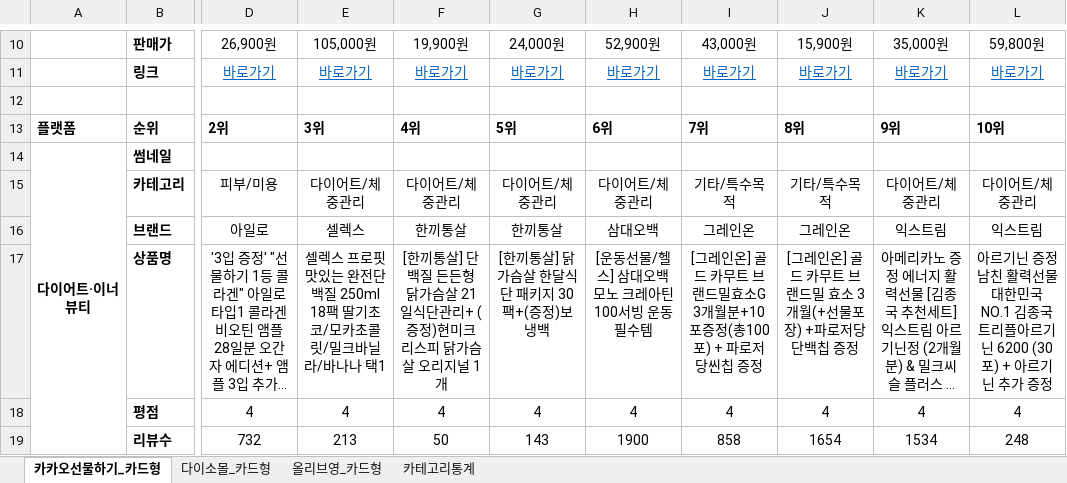
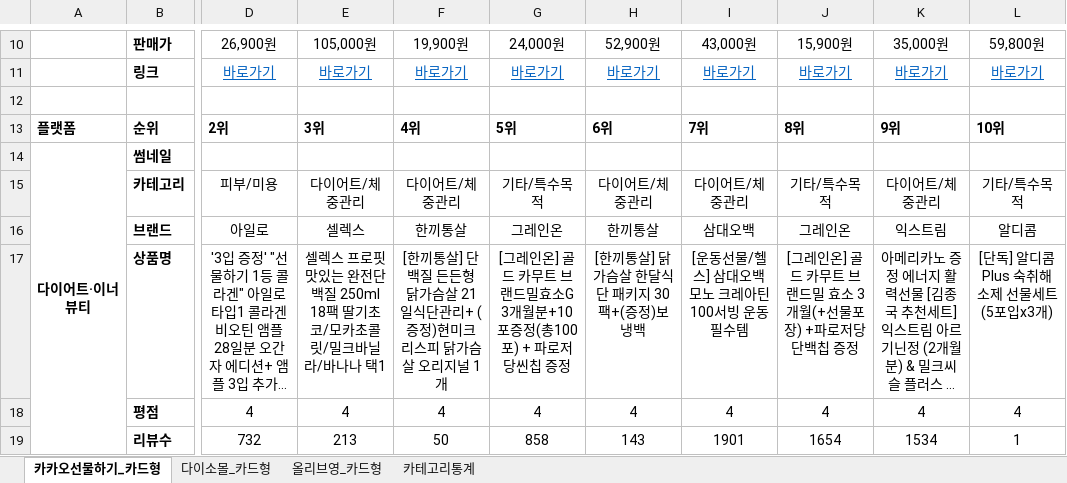
Before and after one commit to primexx98-sudo/online-mall-ranking, an Excel workbook: data/daily/2026-09/2026-09-13.xlsx, sheet 카카오선물하기_카드형, drawn as a sheet; only a part is shown, gaps mark what is left out; long unchanged cells end in …; values as stored, in another font and other column widths than the file's, no borders; charts and pictures not drawn; the diff covers the shown part only; the diff names each change by its address in the sheet, - before the commit and + after, or states it on an @@ line.

```diff
--- a/data/daily/2026-09/2026-09-13.xlsx (sheet 카카오선물하기_카드형)
+++ b/data/daily/2026-09/2026-09-13.xlsx (sheet 카카오선물하기_카드형)
-G15: 다이어트/체중관리
+G15: 기타/특수목적
-I15: 기타/특수목적
+I15: 다이어트/체중관리
-L15: 다이어트/체중관리
+L15: 기타/특수목적
-G16: 한끼통살
+G16: 그레인온
-H16: 삼대오백
+H16: 한끼통살
-I16: 그레인온
+I16: 삼대오백
-L16: 익스트림
+L16: 알디콤
-G17: [한끼통살] 닭가슴살 한달식단 패키지 30팩+(증정)보냉백
+G17: [그레인온] 골드 카무트 브랜드밀효소G 3개월분+10포증정(총100포) + 파로저당씬칩 증정
-H17: [운동선물/헬스] 삼대오백 모노 크레아틴 100서빙 운동 필수템
+H17: [한끼통살] 닭가슴살 한달식단 패키지 30팩+(증정)보냉백
-I17: [그레인온] 골드 카무트 브랜드밀효소G 3개월분+10포증정(총100포) + 파로저당씬칩 증정
+I17: [운동선물/헬스] 삼대오백 모노 크레아틴 100서빙 운동 필수템
-L17: 아르기닌 증정 남친 활력선물 대한민국 NO.1 김종국 트리플아르기닌 6200 (30포) + 아르기닌 추가 증정
+L17: [단독] 알디콤Plus 숙취해소제 선물세트 (5포입x3개)
-G19: 143
+G19: 858
-H19: 1900
+H19: 143
-I19: 858
+I19: 1901
-L19: 248
+L19: 1
```
Also changed, not shown: 4 added rows, 4 removed rows and 6 edited cells elsewhere in this sheet, sheet 다이소몰_카드형, sheet 올리브영_카드형, sheet 카테고리통계, charts or pictures.
